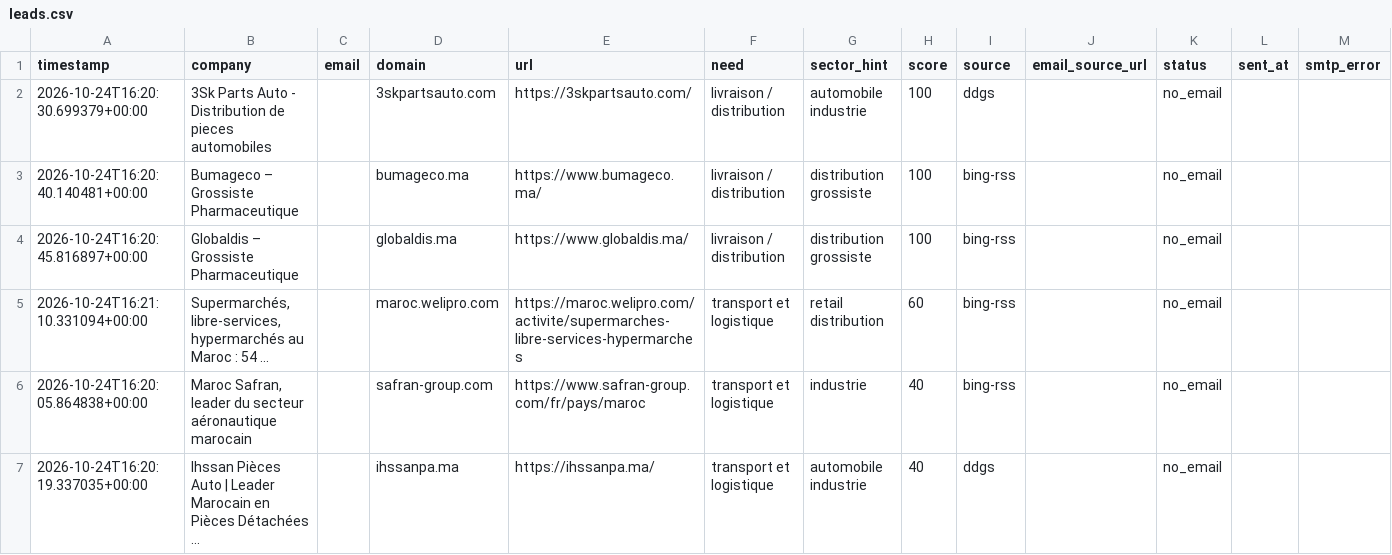
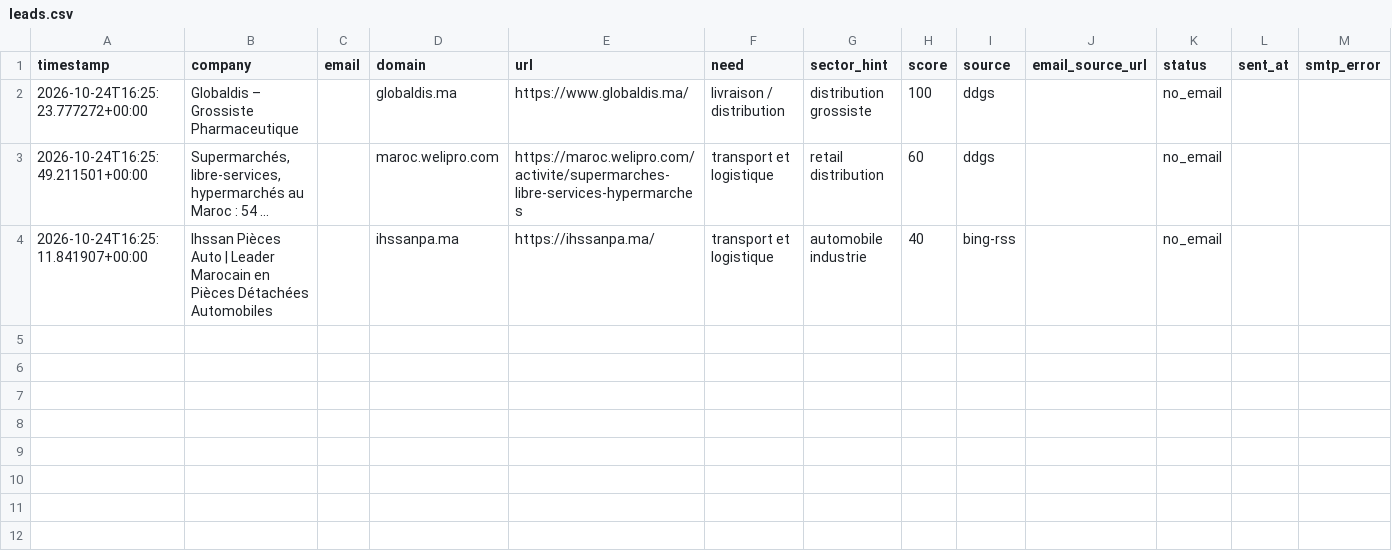
Before and after one commit to OMAR3689/OMAR3689, a CSV file: transport-lead-agent/data/leads.csv, drawn as a sheet.

```diff
--- a/transport-lead-agent/data/leads.csv
+++ b/transport-lead-agent/data/leads.csv
@@ -1,7 +1,4 @@
 timestamp,company,email,domain,url,need,sector_hint,score,source,email_source_url,status,sent_at,smtp_error
-2026-10-24T16:20:30.699379+00:00,3Sk Parts Auto - Distribution de pieces automobiles,,3skpartsauto.com,https://3skpartsauto.com/,livraison / distribution,automobile industrie,100,ddgs,,no_email,,
-2026-10-24T16:20:40.140481+00:00,Bumageco – Grossiste Pharmaceutique,,bumageco.ma,https://www.bumageco.ma/,livraison / distribution,distribution grossiste,100,bing-rss,,no_email,,
-2026-10-24T16:20:45.816897+00:00,Globaldis – Grossiste Pharmaceutique,,globaldis.ma,https://www.globaldis.ma/,livraison / distribution,distribution grossiste,100,bing-rss,,no_email,,
-2026-10-24T16:21:10.331094+00:00,"Supermarchés, libre-services, hypermarchés au Maroc : 54 ...",,maroc.welipro.com,https://maroc.welipro.com/activite/supermarches-libre-services-hypermarches,transport et logistique,retail distribution,60,bing-rss,,no_email,,
-2026-10-24T16:20:05.864838+00:00,"Maroc Safran, leader du secteur aéronautique marocain",,safran-group.com,https://www.safran-group.com/fr/pays/maroc,transport et logistique,industrie,40,bing-rss,,no_email,,
-2026-10-24T16:20:19.337035+00:00,Ihssan Pièces Auto | Leader Marocain en Pièces Détachées ...,,ihssanpa.ma,https://ihssanpa.ma/,transport et logistique,automobile industrie,40,ddgs,,no_email,,
+2026-10-24T16:25:23.777272+00:00,Globaldis – Grossiste Pharmaceutique,,globaldis.ma,https://www.globaldis.ma/,livraison / distribution,distribution grossiste,100,ddgs,,no_email,,
+2026-10-24T16:25:49.211501+00:00,"Supermarchés, libre-services, hypermarchés au Maroc : 54 ...",,maroc.welipro.com,https://maroc.welipro.com/activite/supermarches-libre-services-hypermarches,transport et logistique,retail distribution,60,ddgs,,no_email,,
+2026-10-24T16:25:11.841907+00:00,Ihssan Pièces Auto | Leader Marocain en Pièces Détachées Automobiles,,ihssanpa.ma,https://ihssanpa.ma/,transport et logistique,automobile industrie,40,bing-rss,,no_email,,
```
Also changed, not shown: 1 other file.
